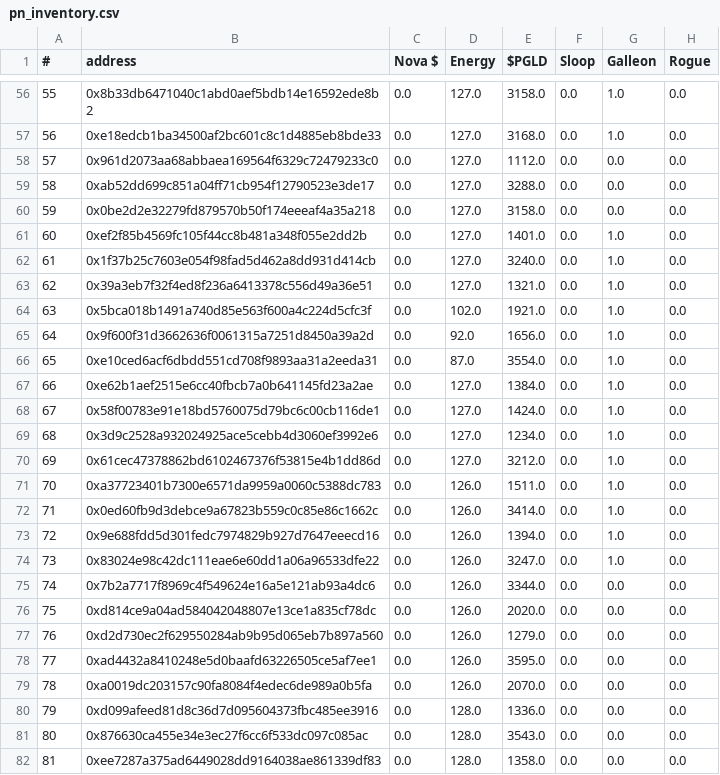
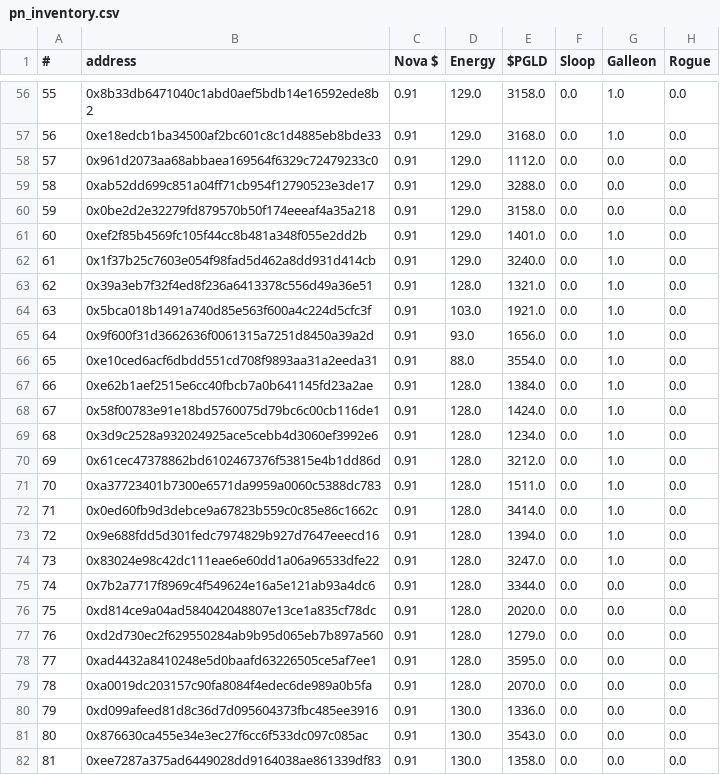
Before and after one commit to roninnupe/pn, a CSV file: pn_inventory.csv, drawn as a sheet; only a part is shown, gaps mark what is left out; the diff covers the shown part only; the diff names each change by its address in the sheet, - before the commit and + after, or states it on an @@ line.

```diff
--- a/pn_inventory.csv
+++ b/pn_inventory.csv
-C56:C82 (Nova $): 0.0
+C56:C82 (Nova $): 0.91
-D56:D62 (Energy): 127.0
+D56:D62 (Energy): 129.0
-D63 (Energy): 127.0
+D63 (Energy): 128.0
-D64 (Energy): 102.0
+D64 (Energy): 103.0
-D65 (Energy): 92.0
+D65 (Energy): 93.0
-D66 (Energy): 87.0
+D66 (Energy): 88.0
-D67:D70 (Energy): 127.0
+D67:D70 (Energy): 128.0
-D71:D79 (Energy): 126.0
+D71:D79 (Energy): 128.0
-D80:D82 (Energy): 128.0
+D80:D82 (Energy): 130.0
```
Also changed, not shown: 145 edited cells elsewhere in this file, 2 other files.
